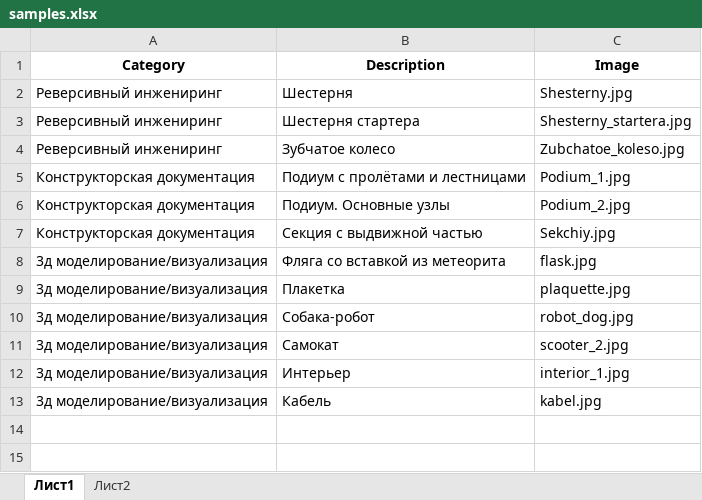
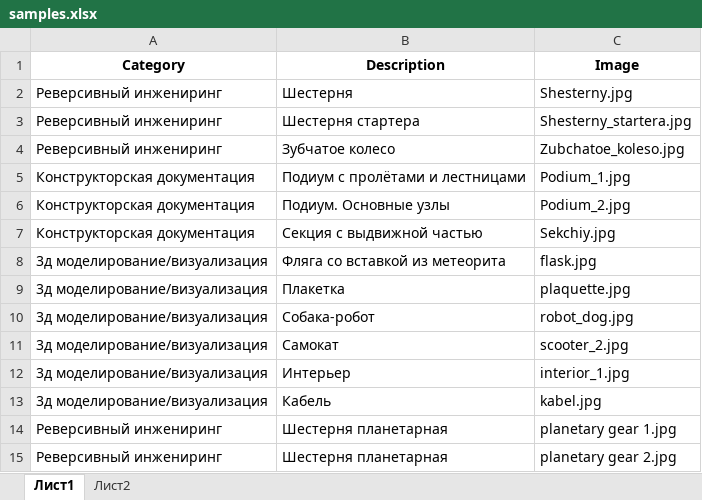
Before and after one commit to CosmicOrder/django_site, an Excel workbook: samples.xlsx, sheet Лист1, drawn as a sheet; values as stored, in another font and other column widths than the file's, no borders; the diff names each change by its address in the sheet, - before the commit and + after, or states it on an @@ line.

Commit message:
fix: add dj-database-url for DB settings and several samples for site

```diff
--- a/samples.xlsx (sheet Лист1)
+++ b/samples.xlsx (sheet Лист1)
+row 14: Реверсивный инжениринг | Шестерня планетарная | planetary gear 1.jpg
+row 15: Реверсивный инжениринг | Шестерня планетарная | planetary gear 2.jpg
```
Also changed, not shown: 6 other files.
